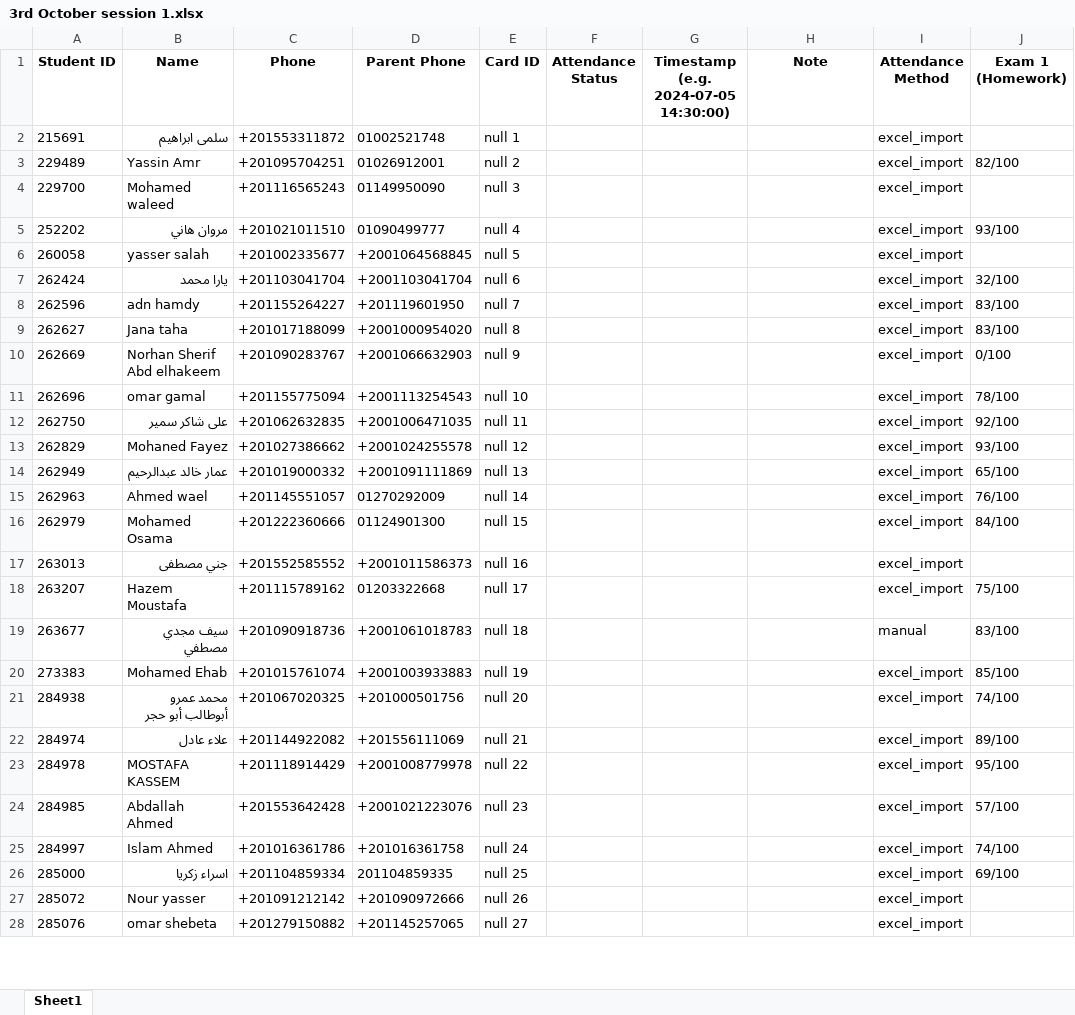
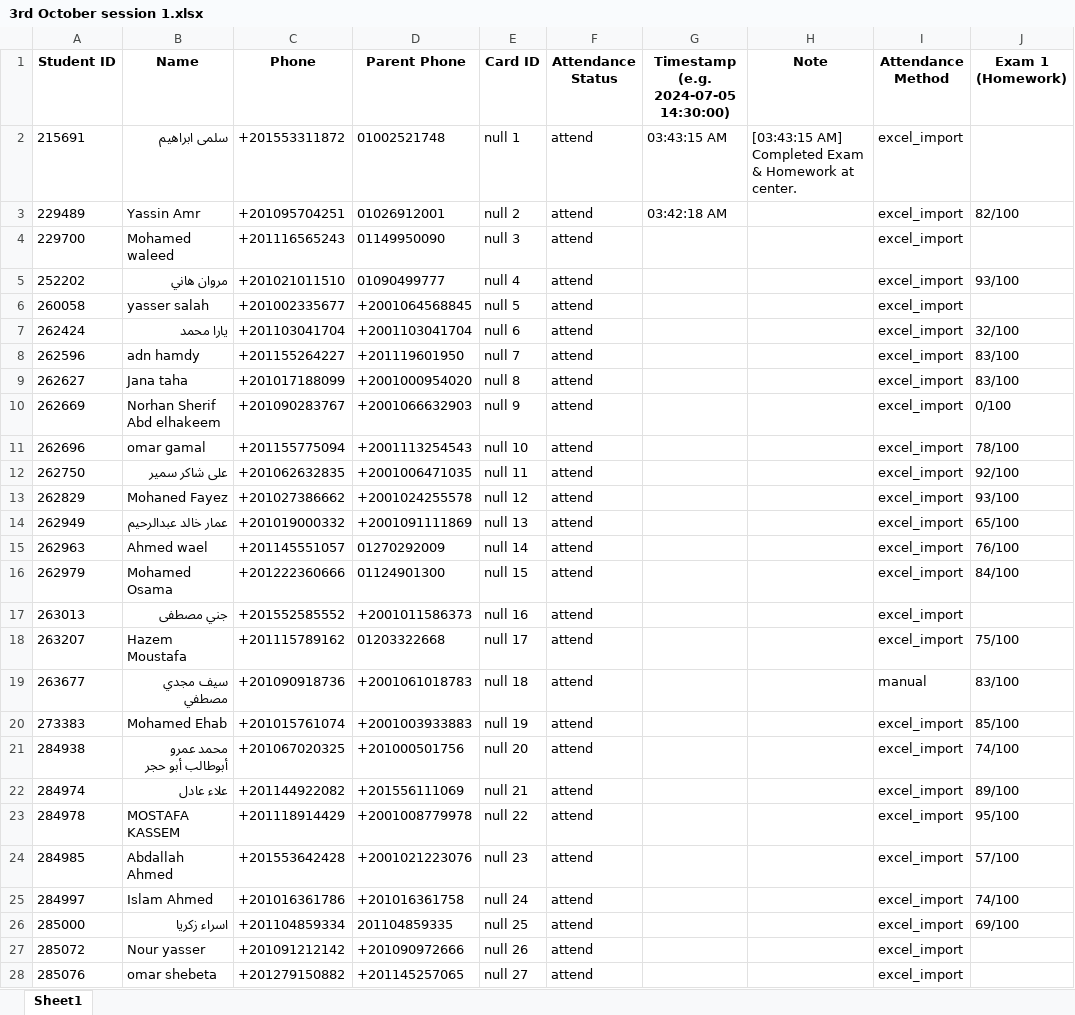
Before and after one commit to aboayman-oss/raw, an Excel workbook: Sessions/3rd October session 1.xlsx, sheet Sheet1, drawn as a sheet; only a part is shown; values as stored, in another font and other column widths than the file's, no borders; the diff covers the shown part only; the diff names each change by its address in the sheet, - before the commit and + after, or states it on an @@ line.

```diff
--- a/Sessions/3rd October session 1.xlsx (sheet Sheet1)
+++ b/Sessions/3rd October session 1.xlsx (sheet Sheet1)
-F2:F28 (Attendance Status): (empty)
+F2:F28 (Attendance Status): attend
-G2: (empty)
+G2: 03:43:15 AM
-H2 (Note): (empty)
+H2 (Note): [03:43:15 AM] Completed Exam & Homework at center.
-G3: (empty)
+G3: 03:42:18 AM
```
Also changed, not shown: 69 edited cells elsewhere in this sheet, 6 other files.
